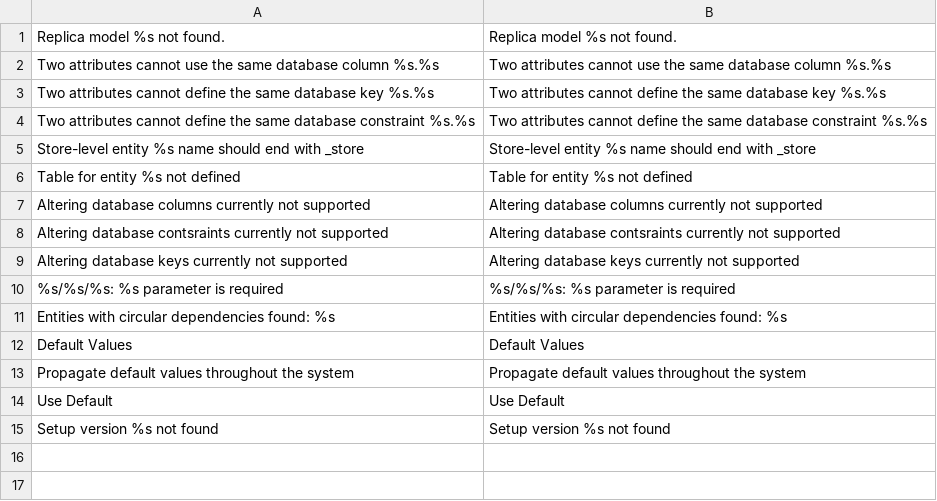
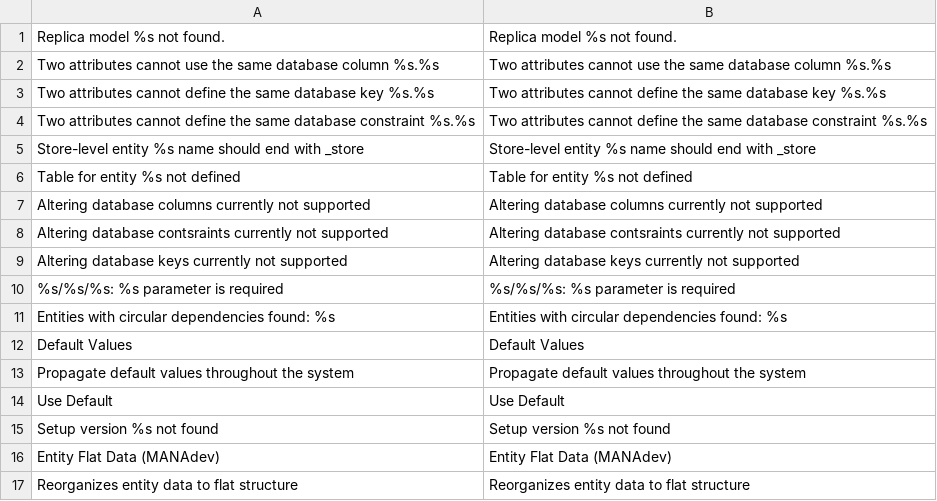
Before and after one commit to osmianski/manadev-magento, a CSV file: extensions/Mana/Db/translate.csv, drawn as a sheet.

Commit message:
New SEO: Entity indexer works with individual record saves!

```diff
--- a/extensions/Mana/Db/translate.csv
+++ b/extensions/Mana/Db/translate.csv
@@ -15 +15,3 @@
 "Setup version %s not found","Setup version %s not found"
+"Entity Flat Data (MANAdev)","Entity Flat Data (MANAdev)"
+"Reorganizes entity data to flat structure","Reorganizes entity data to flat structure"
```
Also changed, not shown: extensions/Mana/Seo/translate.csv, 15 other files.
